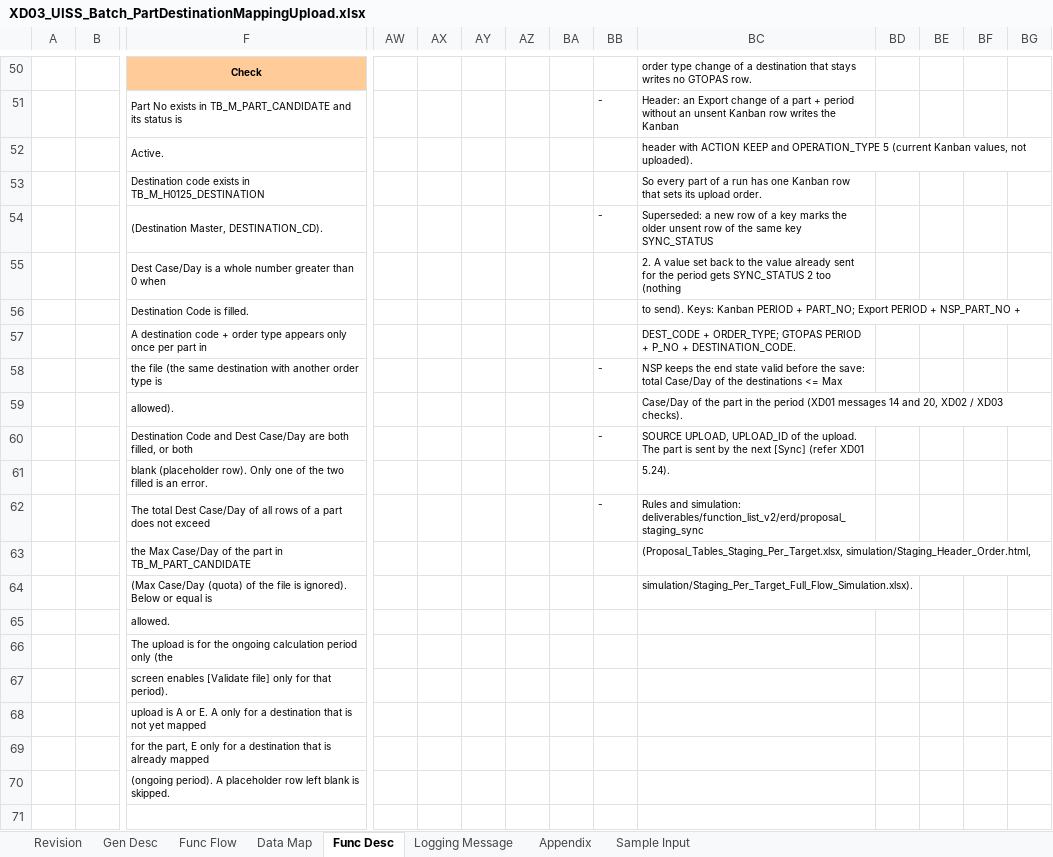
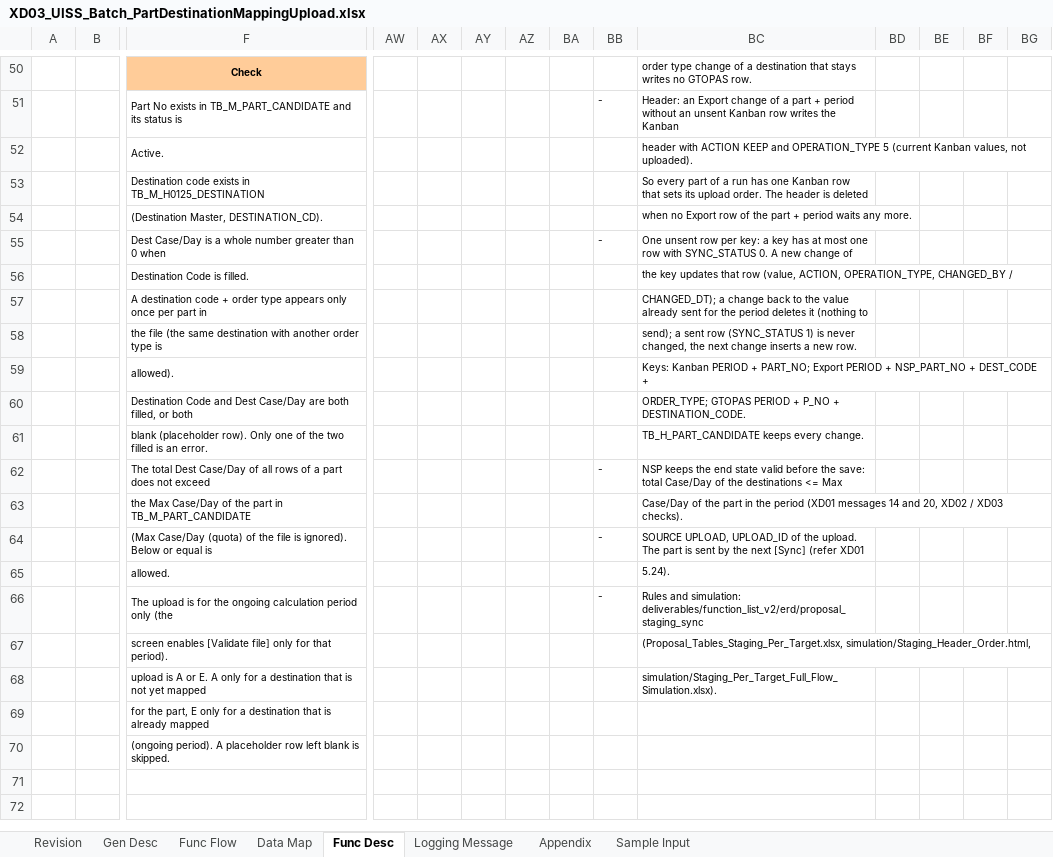
Before and after one commit to ivanrayhannn/crossdockpoc, an Excel workbook: deliverables/function_list_v2/uiss/XD03_UISS_Batch_PartDestinationMappingUpload.xlsx, sheet Func Desc, drawn as a sheet; only a part is shown, gaps mark what is left out; the shorter side is filled out with more unchanged rows; values as stored, in another font and other column widths than the file's, no borders; removed rows and columns are numbered as before the commit, all else as after; rows hold the shown columns only; the diff names each change by its address in the sheet, - before the commit and + after, or states it on an @@ line.

```diff
--- a/deliverables/function_list_v2/uiss/XD03_UISS_Batch_PartDestinationMappingUpload.xlsx (sheet Func Desc)
+++ b/deliverables/function_list_v2/uiss/XD03_UISS_Batch_PartDestinationMappingUpload.xlsx (sheet Func Desc)
-BC53: …upload order.
+BC53: …upload order. The header is deleted
-row 54:  |  | (Destination Master, DESTINATION_CD). |  |  |  |  |  | - | Superseded: a new row of a key marks the older unsent row of the same key SYNC_STATUS
+row 54:  |  | (Destination Master, DESTINATION_CD). |  |  |  |  |  |  | when no Export row of the part + period waits any more.
-BB55: (empty)
+BB55: -
-BC55: 2. A value set back to the value already sent for the period gets SYNC_STATUS 2 too (nothing
+BC55: One unsent row per key: a key has at most one row with SYNC_STATUS 0. A new change of
-BC56: to send). Keys: Kanban PERIOD + PART_NO; Export PERIOD + NSP_PART_NO +
+BC56: the key updates that row (value, ACTION, OPERATION_TYPE, CHANGED_BY /
-BC57: DEST_CODE + ORDER_TYPE; GTOPAS PERIOD + P_NO + DESTINATION_CODE.
+BC57: CHANGED_DT); a change back to the value already sent for the period deletes it (nothing to
-BB58: -
+BB58: (empty)
-BC58: NSP keeps the end state valid before the save: total Case/Day of the destinations <= Max
+BC58: send); a sent row (SYNC_STATUS 1) is never changed, the next change inserts a new row.
-BC59: Case/Day of the part in the period (XD01 messages 14 and 20, XD02 / XD03 checks).
+BC59: Keys: Kanban PERIOD + PART_NO; Export PERIOD + NSP_PART_NO + DEST_CODE +
-BB60: -
+BB60: (empty)
-BC60: SOURCE UPLOAD, UPLOAD_ID of the upload. The part is sent by the next [Sync] (refer XD01
+BC60: ORDER_TYPE; GTOPAS PERIOD + P_NO + DESTINATION_CODE.
-BC61: 5.24).
+BC61: TB_H_PART_CANDIDATE keeps every change.
-BC62: Rules and simulation: deliverables/function_list_v2/erd/proposal_staging_sync
+BC62: NSP keeps the end state valid before the save: total Case/Day of the destinations <= Max
-BC63: (Proposal_Tables_Staging_Per_Target.xlsx, simulation/Staging_Header_Order.html,
+BC63: Case/Day of the part in the period (XD01 messages 14 and 20, XD02 / XD03 checks).
-row 64:  |  | (Max Case/Day (quota) of the file is ignored). Below or equal is |  |  |  |  |  |  | simulation/Staging_Per_Target_Full_Flow_Simulation.xlsx).
-row 65:  |  | allowed.
+row 64:  |  | (Max Case/Day (quota) of the file is ignored). Below or equal is |  |  |  |  |  | - | SOURCE UPLOAD, UPLOAD_ID of the upload. The part is sent by the next [Sync] (refer XD01
+row 65:  |  | allowed. |  |  |  |  |  |  | 5.24).
-BB66: (empty)
+BB66: -
-BC66: (empty)
+BC66: Rules and simulation: deliverables/function_list_v2/erd/proposal_staging_sync
-BC67: (empty)
+BC67: (Proposal_Tables_Staging_Per_Target.xlsx, simulation/Staging_Header_Order.html,
-BC68: (empty)
+BC68: simulation/Staging_Per_Target_Full_Flow_Simulation.xlsx).
```
Also changed, not shown: sheet Data Map, sheet Appendix, sheet Revision, deliverables/function_list_v2/erd/proposal_staging_sync/simulation/Staging_Per_Target_Full_Flow_Simulation.xlsx, deliverables/function_list_v2/uiss/XD02_UISS_Batch_CrossDockPartMasterUpload.xlsx, 44 other files.
